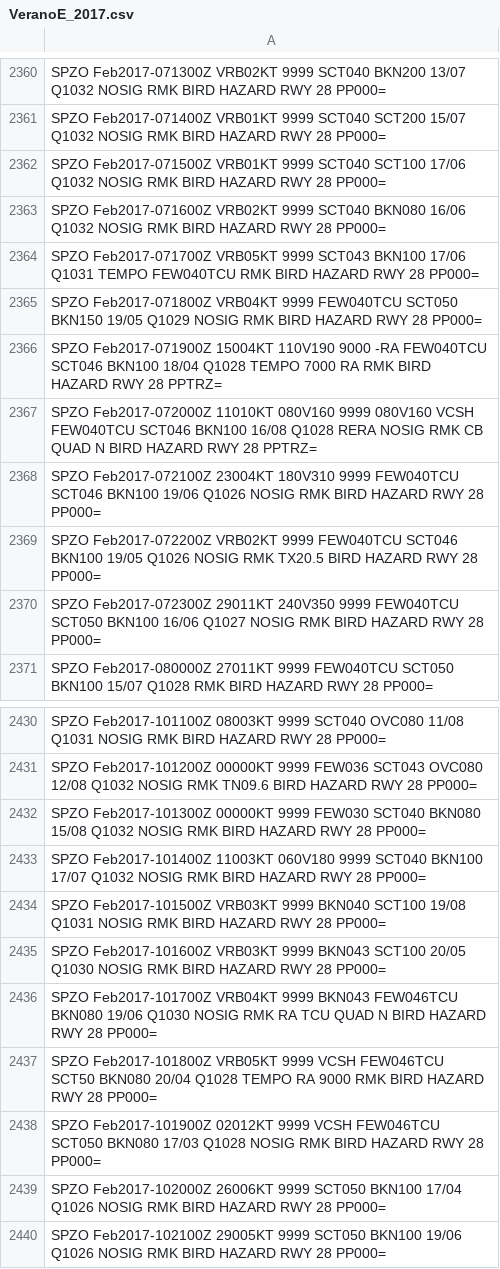
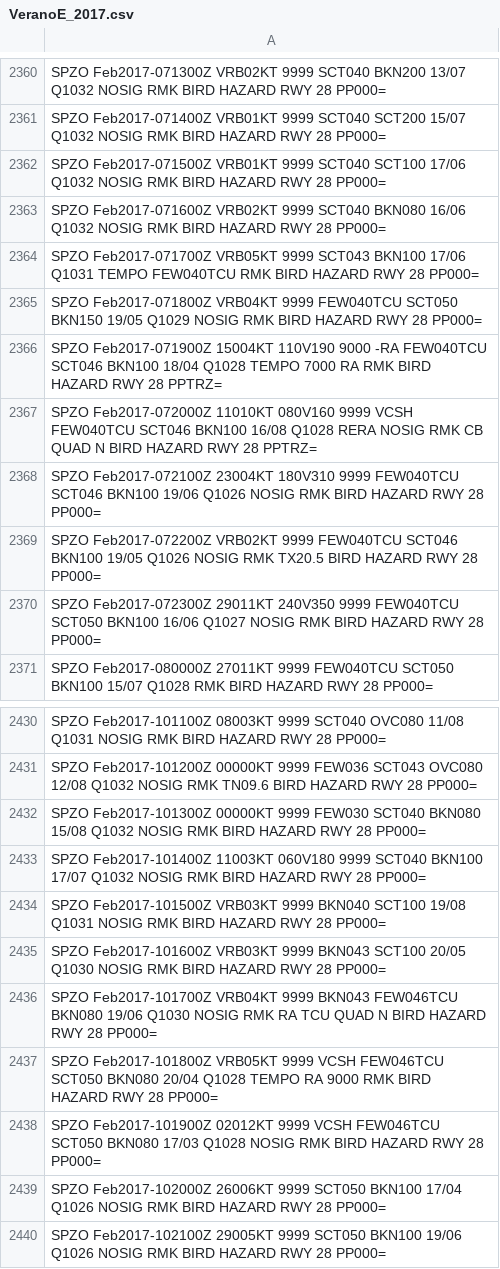
Before and after one commit to mbojorquez/metar_ultimo, a CSV file: VeranoE_2017.csv, drawn as a sheet; only a part is shown, gaps mark what is left out.

Commit message:
Update VeranoE_2017.csv

```diff
--- a/VeranoE_2017.csv
+++ b/VeranoE_2017.csv
@@ -2366,3 +2366,3 @@ SPZO Feb2017-071800Z VRB04KT 9999 FEW040TCU SCT050 BKN150 19/05 Q1029 NOSIG RMK
 SPZO Feb2017-071900Z 15004KT 110V190 9000 -RA FEW040TCU SCT046 BKN100 18/04 Q1028 TEMPO 7000 RA RMK BIRD HAZARD RWY 28 PPTRZ=
-SPZO Feb2017-072000Z 11010KT 080V160 9999 080V160 VCSH FEW040TCU SCT046 BKN100 16/08 Q1028 RERA NOSIG RMK CB QUAD N BIRD HAZARD RWY 28 PPTRZ=
+SPZO Feb2017-072000Z 11010KT 080V160 9999 VCSH FEW040TCU SCT046 BKN100 16/08 Q1028 RERA NOSIG RMK CB QUAD N BIRD HAZARD RWY 28 PPTRZ=
 SPZO Feb2017-072100Z 23004KT 180V310 9999 FEW040TCU SCT046 BKN100 19/06 Q1026 NOSIG RMK BIRD HAZARD RWY 28 PP000=
@@ -2436,3 +2436,3 @@ SPZO Feb2017-101600Z VRB03KT 9999 BKN043 SCT100 20/05 Q1030 NOSIG RMK BIRD HAZAR
 SPZO Feb2017-101700Z VRB04KT 9999 BKN043 FEW046TCU BKN080 19/06 Q1030 NOSIG RMK RA TCU QUAD N BIRD HAZARD RWY 28 PP000=
-SPZO Feb2017-101800Z VRB05KT 9999 VCSH FEW046TCU SCT50 BKN080 20/04 Q1028 TEMPO RA 9000 RMK BIRD HAZARD RWY 28 PP000=
+SPZO Feb2017-101800Z VRB05KT 9999 VCSH FEW046TCU SCT050 BKN080 20/04 Q1028 TEMPO RA 9000 RMK BIRD HAZARD RWY 28 PP000=
 SPZO Feb2017-101900Z 02012KT 9999 VCSH FEW046TCU SCT050 BKN080 17/03 Q1028 NOSIG RMK BIRD HAZARD RWY 28 PP000=
```
